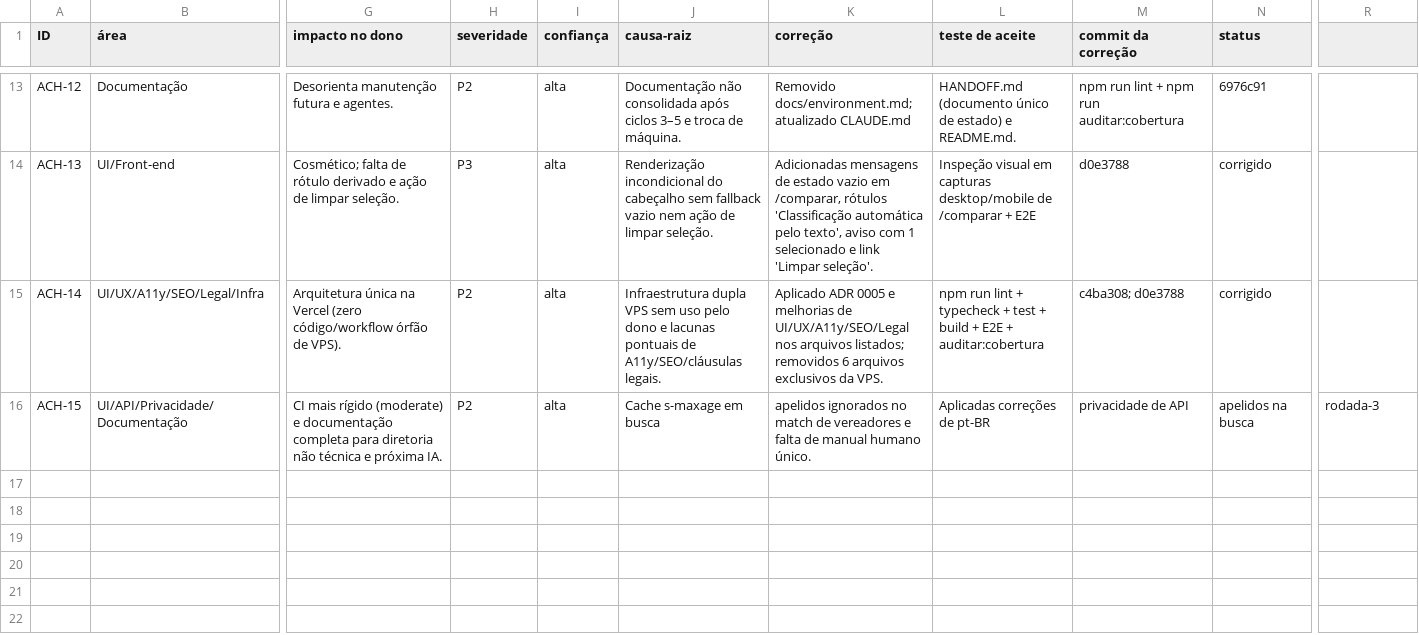
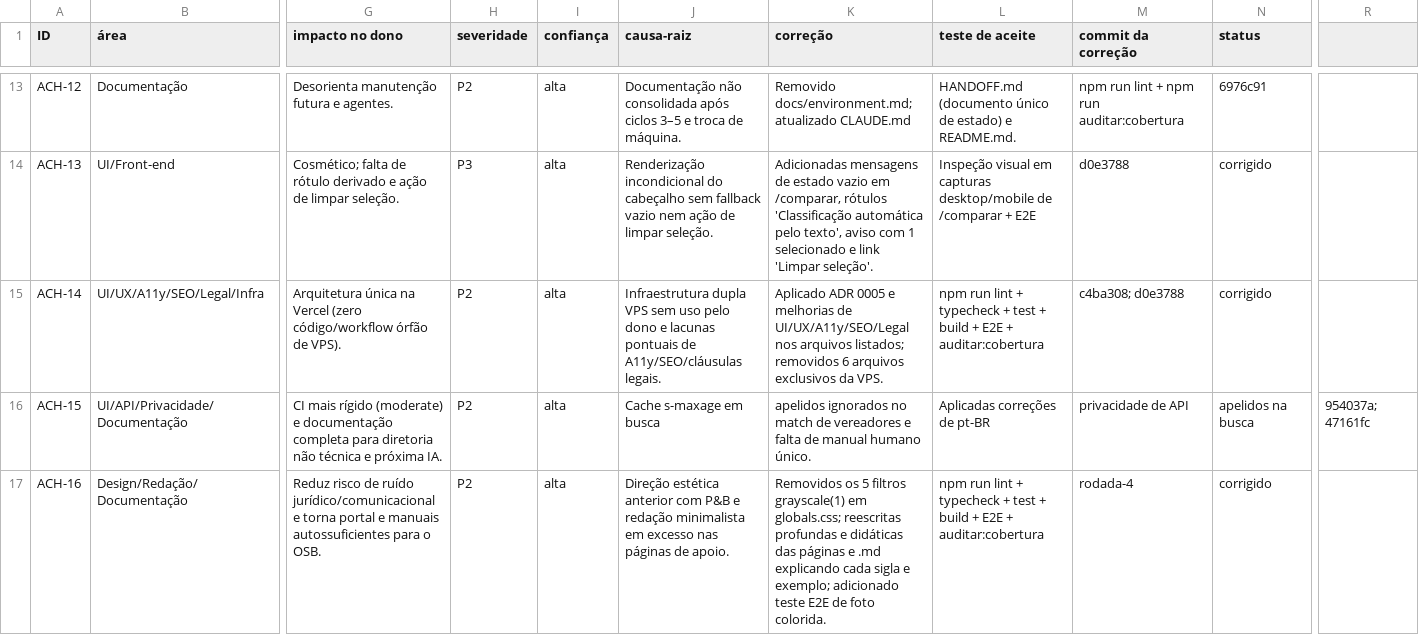
Before and after one commit to vhonorato02/acompanhe-seu-vereador, a CSV file: docs/auditoria/2026-11-18-profunda/achados.csv, drawn as a sheet; only a part is shown, gaps mark what is left out; rows hold the shown columns only; the diff names each change by its address in the sheet, - before the commit and + after, or states it on an @@ line.

```diff
--- a/docs/auditoria/2026-11-18-profunda/achados.csv
+++ b/docs/auditoria/2026-11-18-profunda/achados.csv
-R16: rodada-3
+R16: 954037a; 47161fc
+row 17: ACH-16 | Design/Redação/Documentação | Reduz risco de ruído jurídico/comunicacional e torna portal e manuais autossuficientes para o OSB. | P2 | alta | Direção estética anterior com P&B e redação minimalista em excesso nas páginas de apoio. | Removidos os 5 filtros grayscale(1) em globals.css; reescritas profundas e didáticas das páginas e .md explicando cada sigla e exemplo; adicionado teste E2E de foto colorida. | npm run lint + typecheck + test + build + E2E + auditar:cobertura | rodada-4 | corrigido
```
Also changed, not shown: 33 other files.
